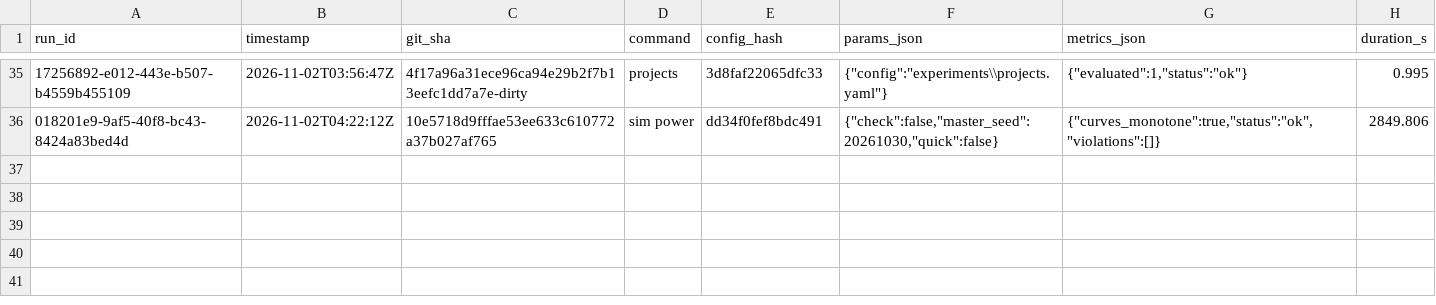
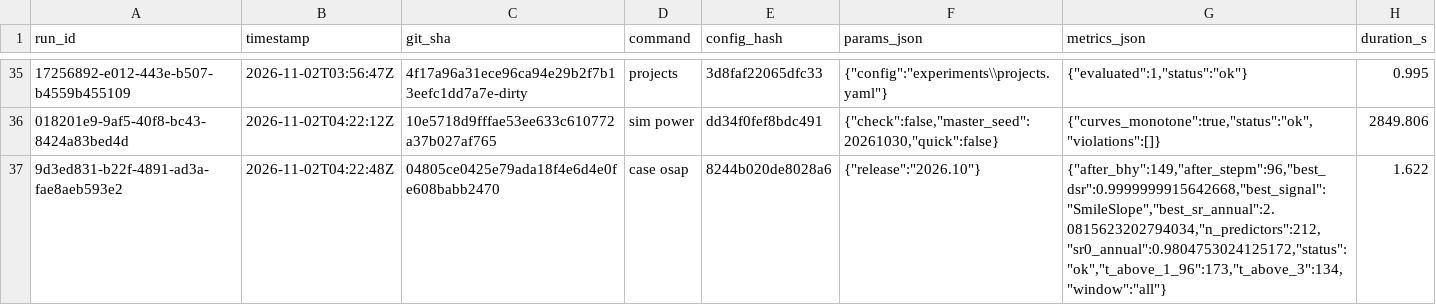
Before and after one commit to avmhdt/backtest-overfitting-lab, a CSV file: results/experiment_log.csv, drawn as a sheet; only a part is shown, gaps mark what is left out; the diff names each change by its address in the sheet, - before the commit and + after, or states it on an @@ line.

Commit message:
Record the OSAP case run

```diff
--- a/results/experiment_log.csv
+++ b/results/experiment_log.csv
+row 37: 9d3ed831-b22f-4891-ad3a-fae8aeb593e2 | 2026-11-02T04:22:48Z | 04805ce0425e79ada18f4e6d4e0fe608babb2470 | case osap | 8244b020de8028a6 | {"release":"2026.10"} | {"after_bhy":149,"after_stepm":96,"best_dsr":0.9999999915642668,"best_signal":"SmileSlope","best_sr_annual":2.0815623202794034,"n_predictors":212,"sr0_annual":0.9804753024125172,"status":"ok","t_above_1_96":173,"t_above_3":134,"window":"all"} | 1.622
```
Also changed, not shown: 1 other file.
